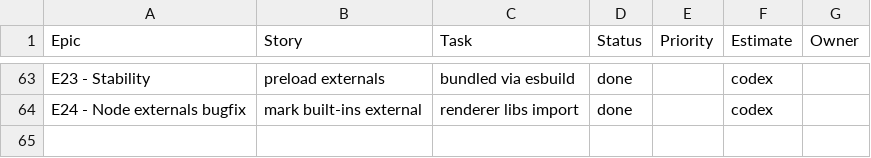
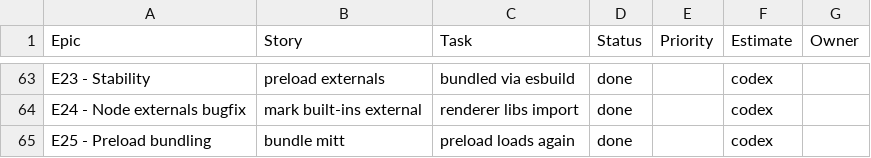
Before and after one commit to jorgemuc/partner-dashboard-clean, a CSV file: BACKLOG.csv, drawn as a sheet; only a part is shown, gaps mark what is left out; the diff names each change by its address in the sheet, - before the commit and + after, or states it on an @@ line.

Commit message:
fix(preload): bundle mitt, preload loads again

```diff
--- a/BACKLOG.csv
+++ b/BACKLOG.csv
+row 65: E25 - Preload bundling | bundle mitt | preload loads again | done |  | codex
```
Also changed, not shown: 4 other files.
